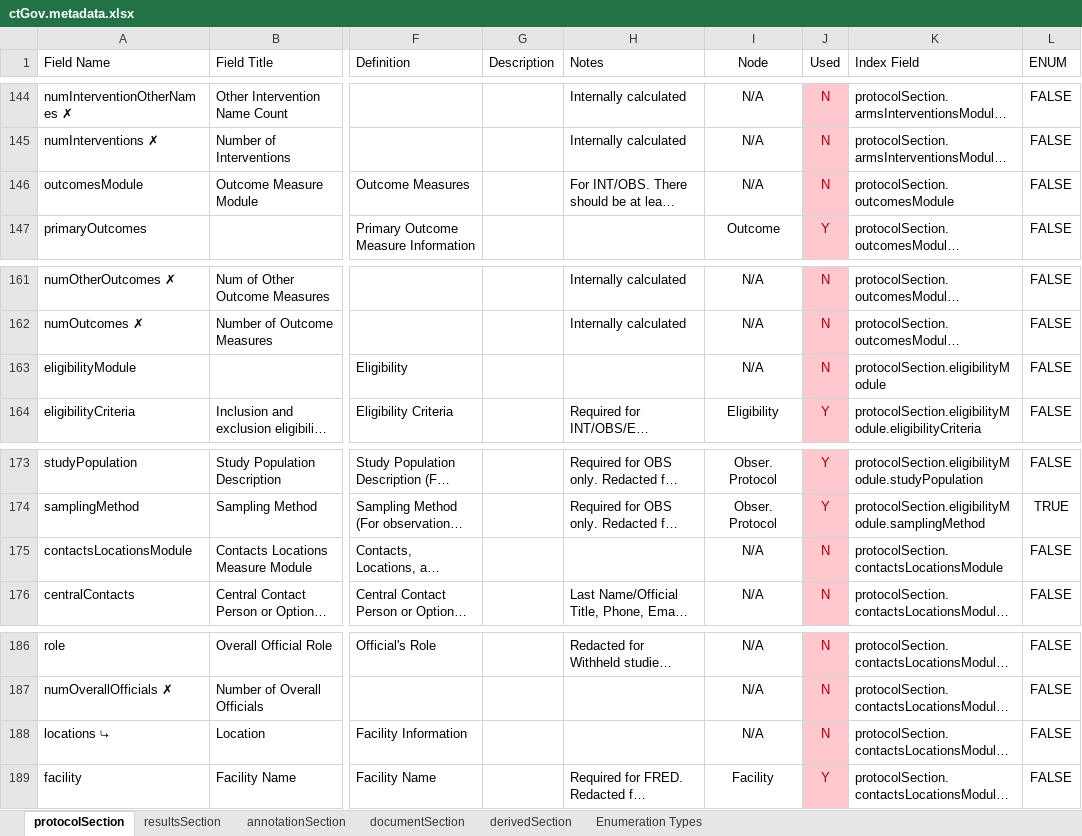
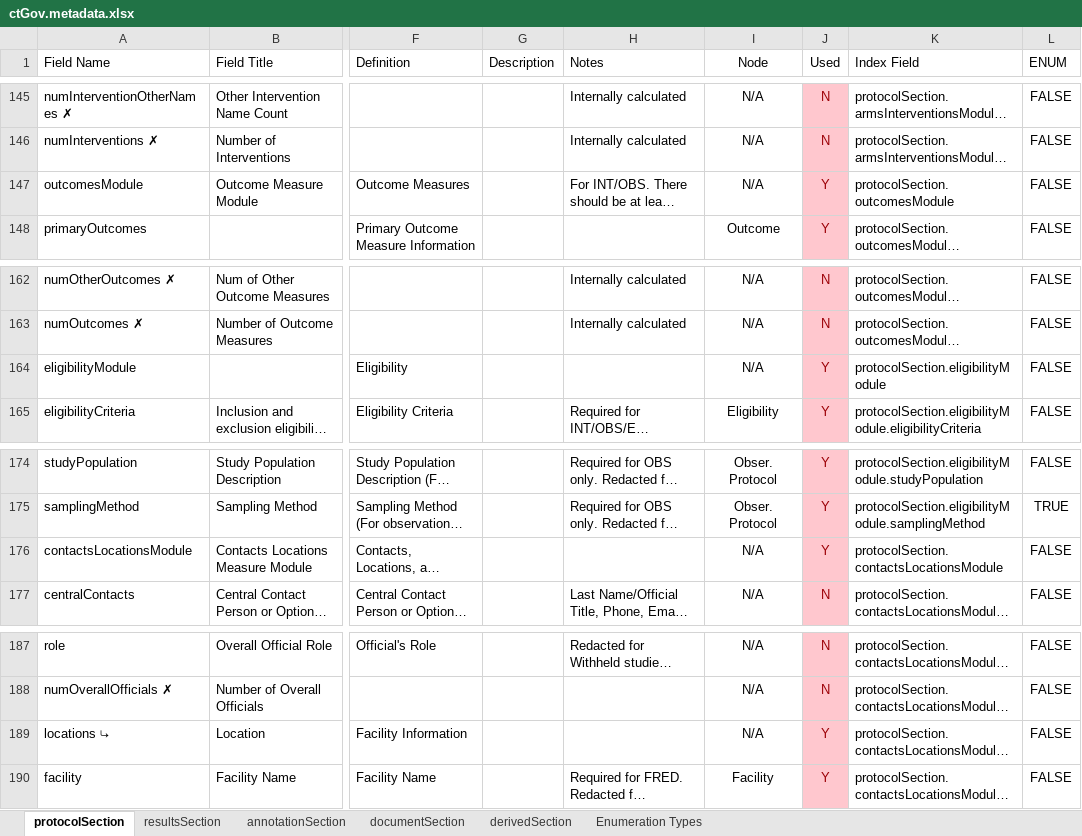
Before and after one commit to JPonsa/ctgov_rag, an Excel workbook: docs/ctGov.metadata.xlsx, sheet protocolSection, drawn as a sheet; only a part is shown, gaps mark what is left out; long unchanged cells end in …; values as stored, in another font and other column widths than the file's, no borders; conditional formats not drawn; addresses are those after the commit; the diff covers the shown part only; the diff names each change by its address in the sheet, - before the commit and + after, or states it on an @@ line.

Commit message:
update used fields

```diff
--- a/docs/ctGov.metadata.xlsx (sheet protocolSection)
+++ b/docs/ctGov.metadata.xlsx (sheet protocolSection)
-J147 (Used): N
+J147 (Used): Y
-J164 (Used): N
+J164 (Used): Y
-J176 (Used): N
+J176 (Used): Y
-J189 (Used): N
+J189 (Used): Y
```
Also changed, not shown: 1 added row and 10 edited cells elsewhere in this sheet, sheet resultsSection, sheet derivedSection, formulas that keep their value.
